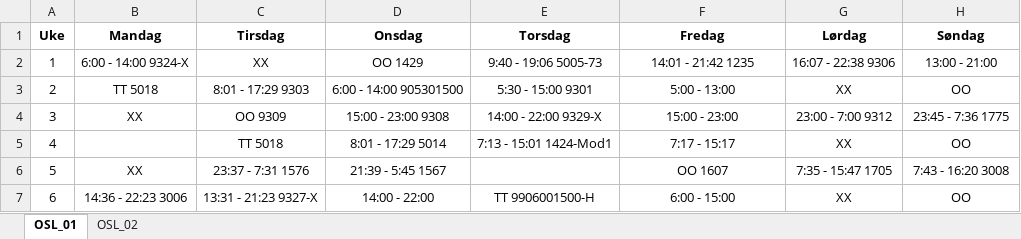
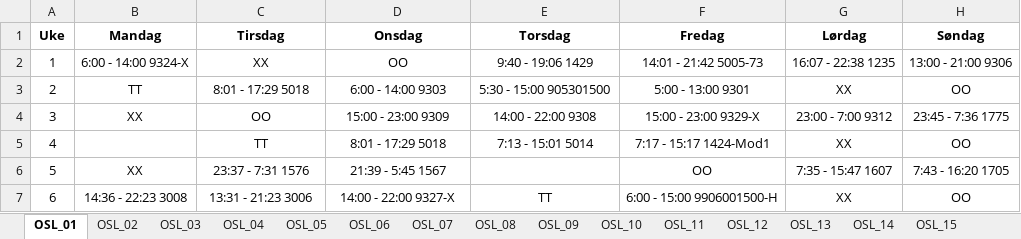
Before and after one commit to solveotto/shift_rotation_organizer, an Excel workbook: output.xlsx, sheet OSL_01, drawn as a sheet; values as stored, in another font and other column widths than the file's, no borders; conditional formats not drawn; the diff names each change by its address in the sheet, - before the commit and + after, or states it on an @@ line.

```diff
--- a/output.xlsx (sheet OSL_01)
+++ b/output.xlsx (sheet OSL_01)
+sheet tab: OSL_03
+sheet tab: OSL_04
+sheet tab: OSL_05
+sheet tab: OSL_06
+sheet tab: OSL_07
+sheet tab: OSL_08
+sheet tab: OSL_09
+sheet tab: OSL_10
+sheet tab: OSL_11
+sheet tab: OSL_12
+sheet tab: OSL_13
+sheet tab: OSL_14
+sheet tab: OSL_15
-D2 (Onsdag): OO 1429
+D2 (Onsdag): OO
-E2 (Torsdag): 9:40 - 19:06 5005-73
+E2 (Torsdag): 9:40 - 19:06 1429
-F2 (Fredag): 14:01 - 21:42 1235
+F2 (Fredag): 14:01 - 21:42 5005-73
-G2 (Lørdag): 16:07 - 22:38 9306
+G2 (Lørdag): 16:07 - 22:38 1235
-H2 (Søndag): 13:00 - 21:00
+H2 (Søndag): 13:00 - 21:00 9306
-B3 (Mandag): TT 5018
+B3 (Mandag): TT
-C3 (Tirsdag): 8:01 - 17:29 9303
+C3 (Tirsdag): 8:01 - 17:29 5018
-D3 (Onsdag): 6:00 - 14:00 905301500
+D3 (Onsdag): 6:00 - 14:00 9303
-E3 (Torsdag): 5:30 - 15:00 9301
+E3 (Torsdag): 5:30 - 15:00 905301500
-F3 (Fredag): 5:00 - 13:00
+F3 (Fredag): 5:00 - 13:00 9301
-C4 (Tirsdag): OO 9309
+C4 (Tirsdag): OO
-D4 (Onsdag): 15:00 - 23:00 9308
+D4 (Onsdag): 15:00 - 23:00 9309
-E4 (Torsdag): 14:00 - 22:00 9329-X
+E4 (Torsdag): 14:00 - 22:00 9308
-F4 (Fredag): 15:00 - 23:00
+F4 (Fredag): 15:00 - 23:00 9329-X
-C5 (Tirsdag): TT 5018
+C5 (Tirsdag): TT
-D5 (Onsdag): 8:01 - 17:29 5014
+D5 (Onsdag): 8:01 - 17:29 5018
-E5 (Torsdag): 7:13 - 15:01 1424-Mod1
+E5 (Torsdag): 7:13 - 15:01 5014
-F5 (Fredag): 7:17 - 15:17
+F5 (Fredag): 7:17 - 15:17 1424-Mod1
-F6 (Fredag): OO 1607
+F6 (Fredag): OO
-G6 (Lørdag): 7:35 - 15:47 1705
+G6 (Lørdag): 7:35 - 15:47 1607
-H6 (Søndag): 7:43 - 16:20 3008
+H6 (Søndag): 7:43 - 16:20 1705
-B7 (Mandag): 14:36 - 22:23 3006
+B7 (Mandag): 14:36 - 22:23 3008
-C7 (Tirsdag): 13:31 - 21:23 9327-X
+C7 (Tirsdag): 13:31 - 21:23 3006
-D7 (Onsdag): 14:00 - 22:00
+D7 (Onsdag): 14:00 - 22:00 9327-X
-E7 (Torsdag): TT 9906001500-H
+E7 (Torsdag): TT
-F7 (Fredag): 6:00 - 15:00
+F7 (Fredag): 6:00 - 15:00 9906001500-H
```
Also changed, not shown: sheet OSL_02, other sheet tabs, 2 other files.
